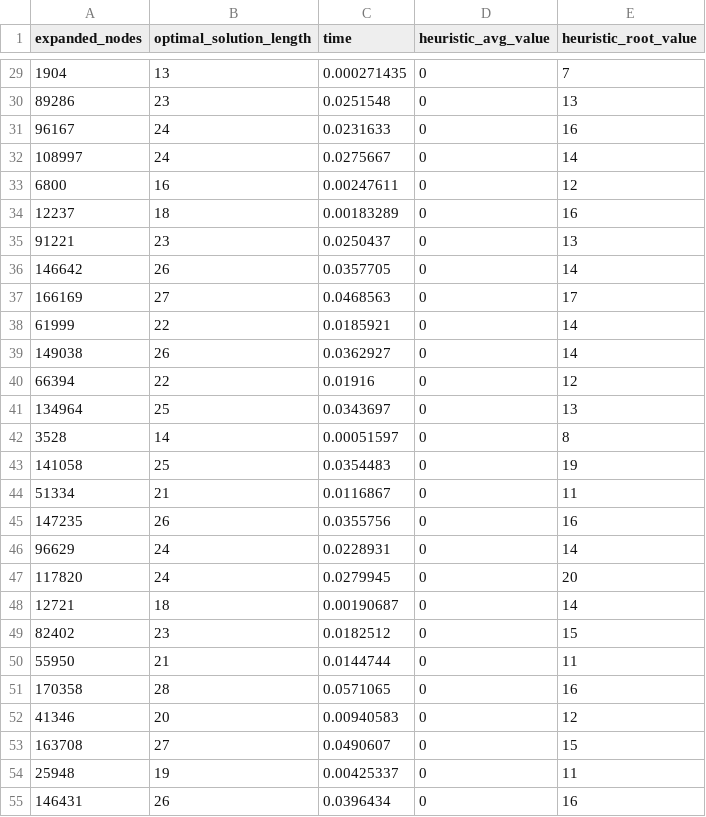
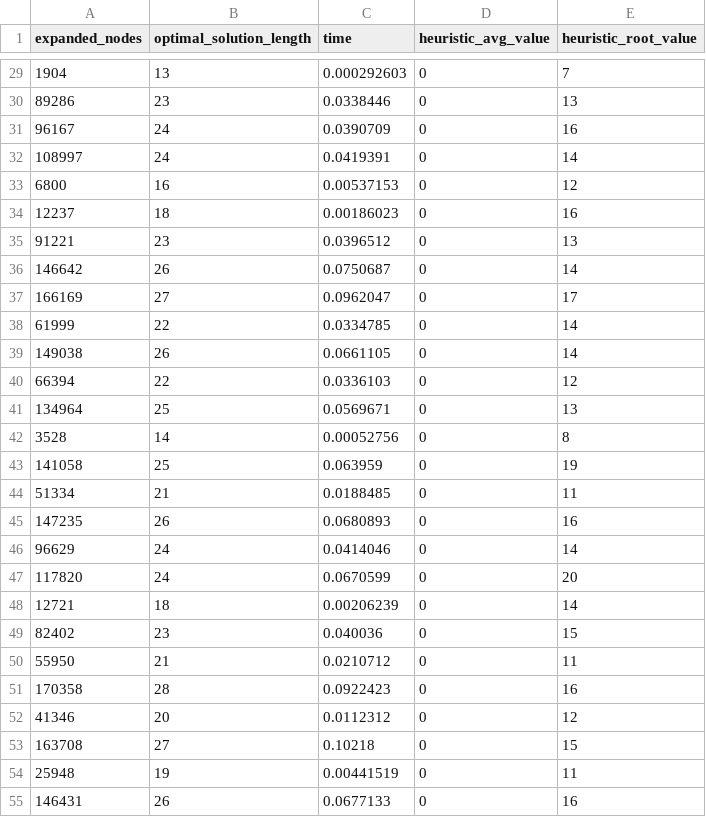
Before and after one commit to lucapcf/AI-Search-Algorithms-8puzzle, a CSV file: results/results_bfs_8.csv, drawn as a sheet; only a part is shown, gaps mark what is left out; the diff covers the shown part only.

```diff
--- a/results/results_bfs_8.csv
+++ b/results/results_bfs_8.csv
@@ -29,27 +29,27 @@ expanded_nodes,optimal_solution_length,time,heuristic_avg_value,heuristic_root_v
-1904,13,0.000271435,0,7
-89286,23,0.0251548,0,13
-96167,24,0.0231633,0,16
-108997,24,0.0275667,0,14
-6800,16,0.00247611,0,12
-12237,18,0.00183289,0,16
-91221,23,0.0250437,0,13
-146642,26,0.0357705,0,14
-166169,27,0.0468563,0,17
-61999,22,0.0185921,0,14
-149038,26,0.0362927,0,14
-66394,22,0.01916,0,12
-134964,25,0.0343697,0,13
-3528,14,0.00051597,0,8
-141058,25,0.0354483,0,19
-51334,21,0.0116867,0,11
-147235,26,0.0355756,0,16
-96629,24,0.0228931,0,14
-117820,24,0.0279945,0,20
-12721,18,0.00190687,0,14
-82402,23,0.0182512,0,15
-55950,21,0.0144744,0,11
-170358,28,0.0571065,0,16
-41346,20,0.00940583,0,12
-163708,27,0.0490607,0,15
-25948,19,0.00425337,0,11
-146431,26,0.0396434,0,16
+1904,13,0.000292603,0,7
+89286,23,0.0338446,0,13
+96167,24,0.0390709,0,16
+108997,24,0.0419391,0,14
+6800,16,0.00537153,0,12
+12237,18,0.00186023,0,16
+91221,23,0.0396512,0,13
+146642,26,0.0750687,0,14
+166169,27,0.0962047,0,17
+61999,22,0.0334785,0,14
+149038,26,0.0661105,0,14
+66394,22,0.0336103,0,12
+134964,25,0.0569671,0,13
+3528,14,0.00052756,0,8
+141058,25,0.063959,0,19
+51334,21,0.0188485,0,11
+147235,26,0.0680893,0,16
+96629,24,0.0414046,0,14
+117820,24,0.0670599,0,20
+12721,18,0.00206239,0,14
+82402,23,0.040036,0,15
+55950,21,0.0210712,0,11
+170358,28,0.0922423,0,16
+41346,20,0.0112312,0,12
+163708,27,0.10218,0,15
+25948,19,0.00441519,0,11
+146431,26,0.0677133,0,16
```
Also changed, not shown: 73 edited cells elsewhere in this file, 3 other files.
